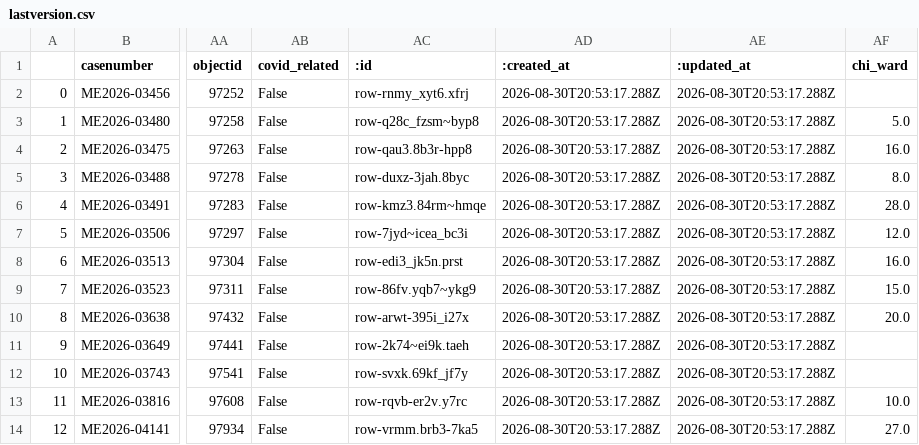
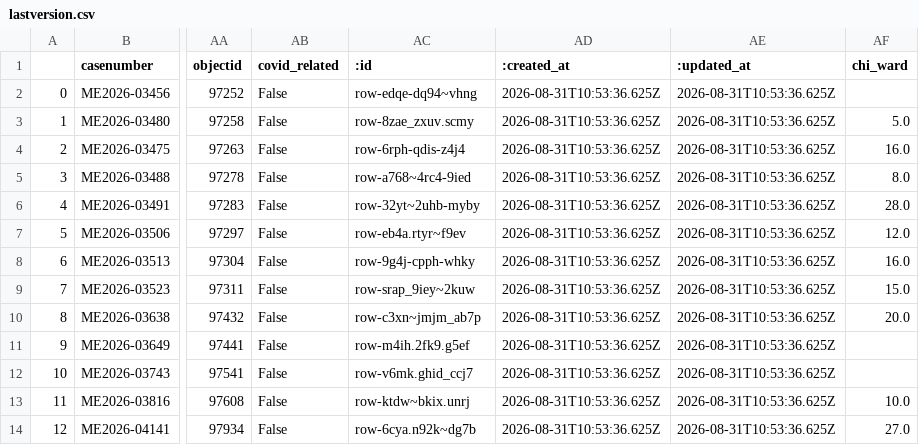
Before and after one commit to cam-rodriguez/cpm_heatbot, a CSV file: data/archive/lastversion.csv, drawn as a sheet; only a part is shown, gaps mark what is left out; the diff names each change by its address in the sheet, - before the commit and + after, or states it on an @@ line.

```diff
--- a/data/archive/lastversion.csv
+++ b/data/archive/lastversion.csv
-AC2 (:id): row-rnmy_xyt6.xfrj
+AC2 (:id): row-edqe-dq94~vhng
-AD2:AD14 (:created_at): 2026-08-30T20:53:17.288Z
+AD2:AD14 (:created_at): 2026-08-31T10:53:36.625Z
-AE2:AE14 (:updated_at): 2026-08-30T20:53:17.288Z
+AE2:AE14 (:updated_at): 2026-08-31T10:53:36.625Z
-AC3 (:id): row-q28c_fzsm~byp8
+AC3 (:id): row-8zae_zxuv.scmy
-AC4 (:id): row-qau3.8b3r-hpp8
+AC4 (:id): row-6rph-qdis-z4j4
-AC5 (:id): row-duxz-3jah.8byc
+AC5 (:id): row-a768~4rc4-9ied
-AC6 (:id): row-kmz3.84rm~hmqe
+AC6 (:id): row-32yt~2uhb-myby
-AC7 (:id): row-7jyd~icea_bc3i
+AC7 (:id): row-eb4a.rtyr~f9ev
-AC8 (:id): row-edi3_jk5n.prst
+AC8 (:id): row-9g4j-cpph-whky
-AC9 (:id): row-86fv.yqb7~ykg9
+AC9 (:id): row-srap_9iey~2kuw
-AC10 (:id): row-arwt-395i_i27x
+AC10 (:id): row-c3xn~jmjm_ab7p
-AC11 (:id): row-2k74~ei9k.taeh
+AC11 (:id): row-m4ih.2fk9.g5ef
-AC12 (:id): row-svxk.69kf_jf7y
+AC12 (:id): row-v6mk.ghid_ccj7
-AC13 (:id): row-rqvb-er2v.y7rc
+AC13 (:id): row-ktdw~bkix.unrj
-AC14 (:id): row-vrmm.brb3-7ka5
+AC14 (:id): row-6cya.n92k~dg7b
```
Also changed, not shown: data/all_heatdeaths.csv.
